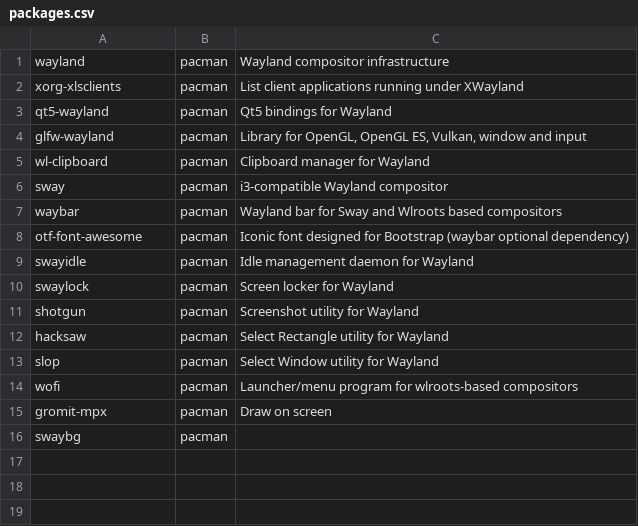
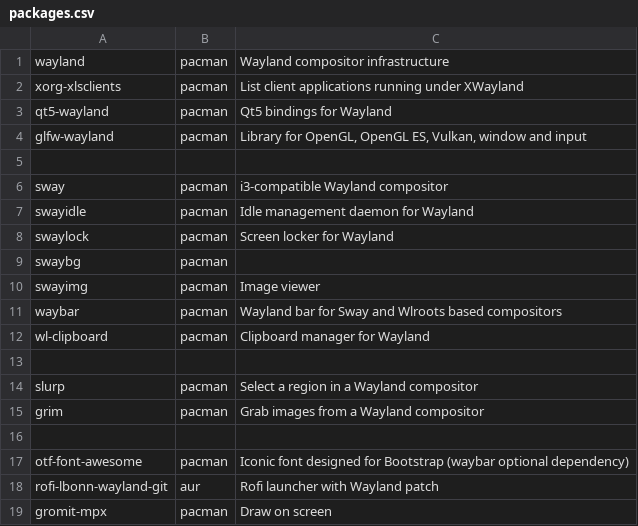
Before and after one commit to andreidmt/dotfiles, a CSV file: modules/ui.sway/packages.csv, drawn as a sheet.

Commit message:
feat(ui.sway): separate module variables and add install script

```diff
--- a/modules/ui.sway/packages.csv
+++ b/modules/ui.sway/packages.csv
@@ -4,13 +4,16 @@ qt5-wayland, pacman, "Qt5 bindings for Wayland "
 glfw-wayland, pacman, "Library for OpenGL, OpenGL ES, Vulkan, window and input"
-wl-clipboard, pacman, "Clipboard manager for Wayland"
+
 sway, pacman, "i3-compatible Wayland compositor"
-waybar, pacman, "Wayland bar for Sway and Wlroots based compositors"
-otf-font-awesome, pacman, "Iconic font designed for Bootstrap (waybar optional dependency)"
 swayidle, pacman, "Idle management daemon for Wayland"
 swaylock, pacman, "Screen locker for Wayland"
-shotgun, pacman, "Screenshot utility for Wayland"
-hacksaw, pacman, "Select Rectangle utility for Wayland"
-slop, pacman, "Select Window utility for Wayland "
-wofi, pacman, "Launcher/menu program for wlroots-based compositors"
+swaybg, pacman, ""
+swayimg, pacman, "Image viewer"
+waybar, pacman, "Wayland bar for Sway and Wlroots based compositors"
+wl-clipboard, pacman, "Clipboard manager for Wayland"
+
+slurp, pacman, "Select a region in a Wayland compositor"
+grim, pacman, "Grab images from a Wayland compositor"
+
+otf-font-awesome, pacman, "Iconic font designed for Bootstrap (waybar optional dependency)"
+rofi-lbonn-wayland-git, aur, "Rofi launcher with Wayland patch"
 gromit-mpx, pacman, "Draw on screen"
-swaybg, pacman, ""
```
Also changed, not shown: 4 other files.
